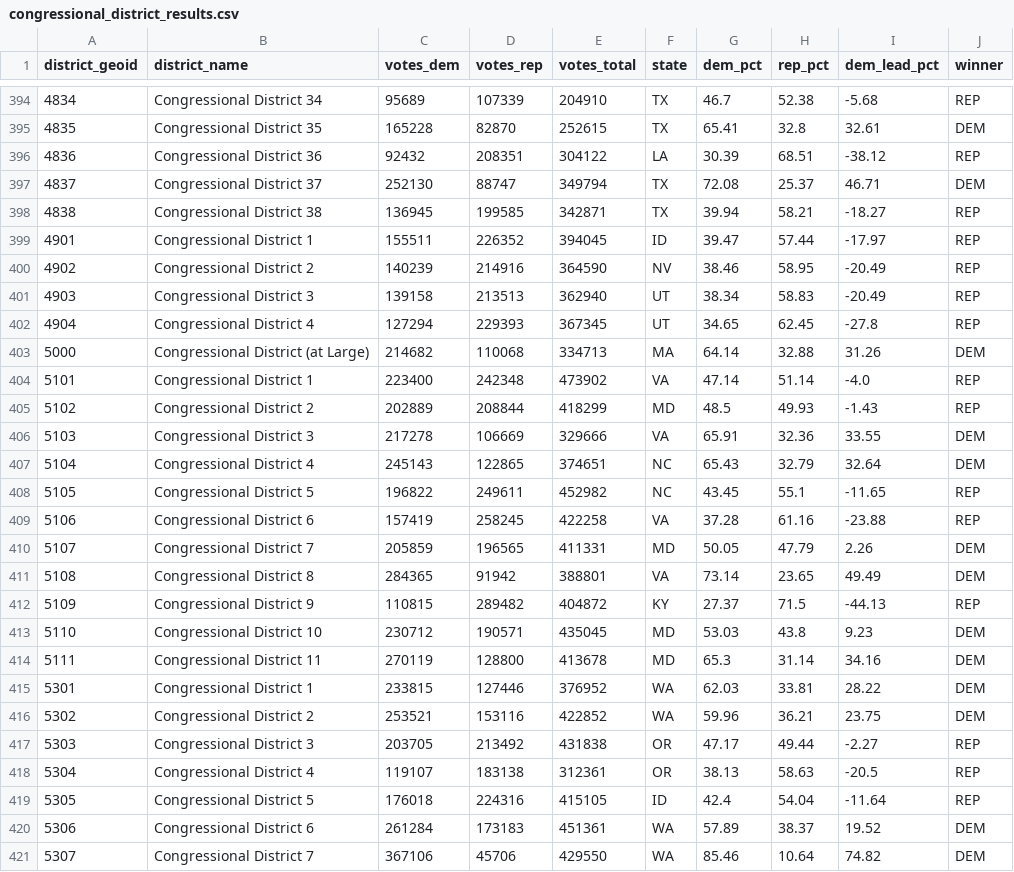
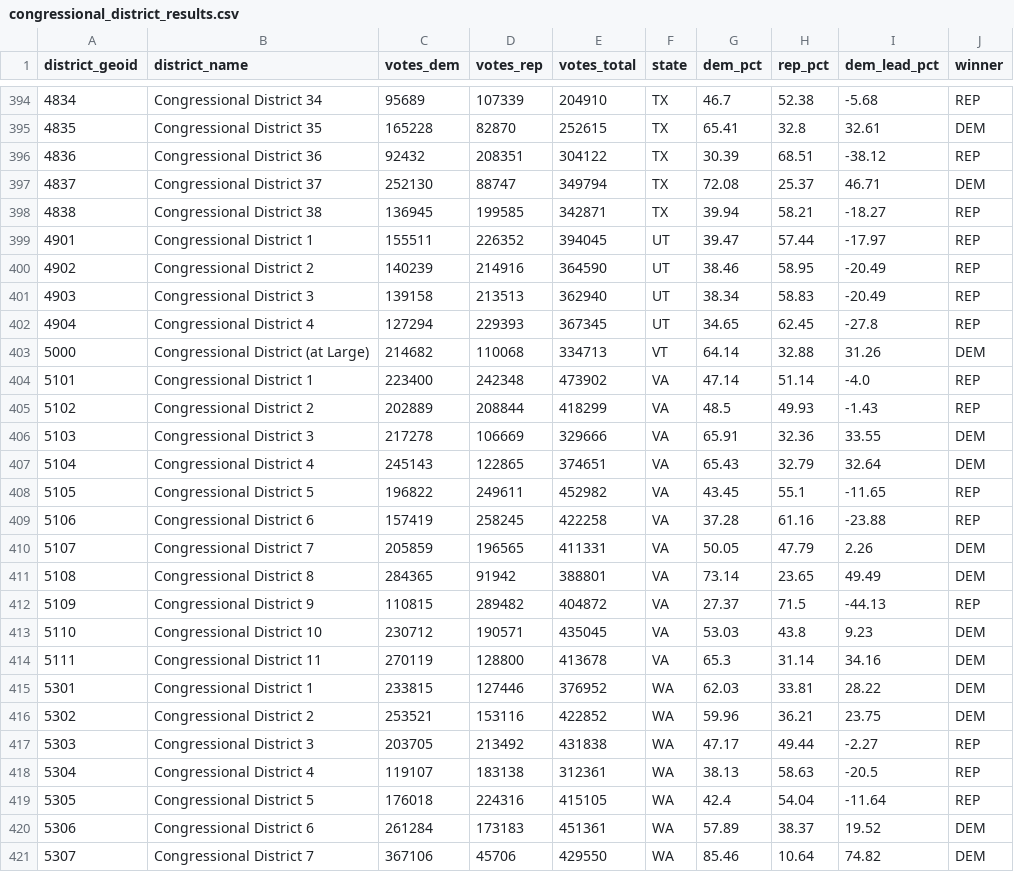
Before and after one commit to christine-iyer/twootwosix, a CSV file: data/congressional_district_results.csv, drawn as a sheet; only a part is shown, gaps mark what is left out; the diff covers the shown part only.

Commit message:
Fix state labeling: derive from district GEOID instead of precinct data

```diff
--- a/data/congressional_district_results.csv
+++ b/data/congressional_district_results.csv
@@ -395,26 +395,26 @@ district_geoid,district_name,votes_dem,votes_rep,votes_total,state,dem_pct,rep_p
 4835,Congressional District 35,165228,82870,252615,TX,65.41,32.8,32.61,DEM
-4836,Congressional District 36,92432,208351,304122,LA,30.39,68.51,-38.12,REP
+4836,Congressional District 36,92432,208351,304122,TX,30.39,68.51,-38.12,REP
 4837,Congressional District 37,252130,88747,349794,TX,72.08,25.37,46.71,DEM
 4838,Congressional District 38,136945,199585,342871,TX,39.94,58.21,-18.27,REP
-4901,Congressional District 1,155511,226352,394045,ID,39.47,57.44,-17.97,REP
-4902,Congressional District 2,140239,214916,364590,NV,38.46,58.95,-20.49,REP
+4901,Congressional District 1,155511,226352,394045,UT,39.47,57.44,-17.97,REP
+4902,Congressional District 2,140239,214916,364590,UT,38.46,58.95,-20.49,REP
 4903,Congressional District 3,139158,213513,362940,UT,38.34,58.83,-20.49,REP
 4904,Congressional District 4,127294,229393,367345,UT,34.65,62.45,-27.8,REP
-5000,Congressional District (at Large),214682,110068,334713,MA,64.14,32.88,31.26,DEM
+5000,Congressional District (at Large),214682,110068,334713,VT,64.14,32.88,31.26,DEM
 5101,Congressional District 1,223400,242348,473902,VA,47.14,51.14,-4.0,REP
-5102,Congressional District 2,202889,208844,418299,MD,48.5,49.93,-1.43,REP
+5102,Congressional District 2,202889,208844,418299,VA,48.5,49.93,-1.43,REP
 5103,Congressional District 3,217278,106669,329666,VA,65.91,32.36,33.55,DEM
-5104,Congressional District 4,245143,122865,374651,NC,65.43,32.79,32.64,DEM
-5105,Congressional District 5,196822,249611,452982,NC,43.45,55.1,-11.65,REP
+5104,Congressional District 4,245143,122865,374651,VA,65.43,32.79,32.64,DEM
+5105,Congressional District 5,196822,249611,452982,VA,43.45,55.1,-11.65,REP
 5106,Congressional District 6,157419,258245,422258,VA,37.28,61.16,-23.88,REP
-5107,Congressional District 7,205859,196565,411331,MD,50.05,47.79,2.26,DEM
+5107,Congressional District 7,205859,196565,411331,VA,50.05,47.79,2.26,DEM
 5108,Congressional District 8,284365,91942,388801,VA,73.14,23.65,49.49,DEM
-5109,Congressional District 9,110815,289482,404872,KY,27.37,71.5,-44.13,REP
-5110,Congressional District 10,230712,190571,435045,MD,53.03,43.8,9.23,DEM
-5111,Congressional District 11,270119,128800,413678,MD,65.3,31.14,34.16,DEM
+5109,Congressional District 9,110815,289482,404872,VA,27.37,71.5,-44.13,REP
+5110,Congressional District 10,230712,190571,435045,VA,53.03,43.8,9.23,DEM
+5111,Congressional District 11,270119,128800,413678,VA,65.3,31.14,34.16,DEM
 5301,Congressional District 1,233815,127446,376952,WA,62.03,33.81,28.22,DEM
 5302,Congressional District 2,253521,153116,422852,WA,59.96,36.21,23.75,DEM
-5303,Congressional District 3,203705,213492,431838,OR,47.17,49.44,-2.27,REP
-5304,Congressional District 4,119107,183138,312361,OR,38.13,58.63,-20.5,REP
-5305,Congressional District 5,176018,224316,415105,ID,42.4,54.04,-11.64,REP
+5303,Congressional District 3,203705,213492,431838,WA,47.17,49.44,-2.27,REP
+5304,Congressional District 4,119107,183138,312361,WA,38.13,58.63,-20.5,REP
+5305,Congressional District 5,176018,224316,415105,WA,42.4,54.04,-11.64,REP
 5306,Congressional District 6,261284,173183,451361,WA,57.89,38.37,19.52,DEM
```
Also changed, not shown: 69 edited cells elsewhere in this file, 1 other file.
